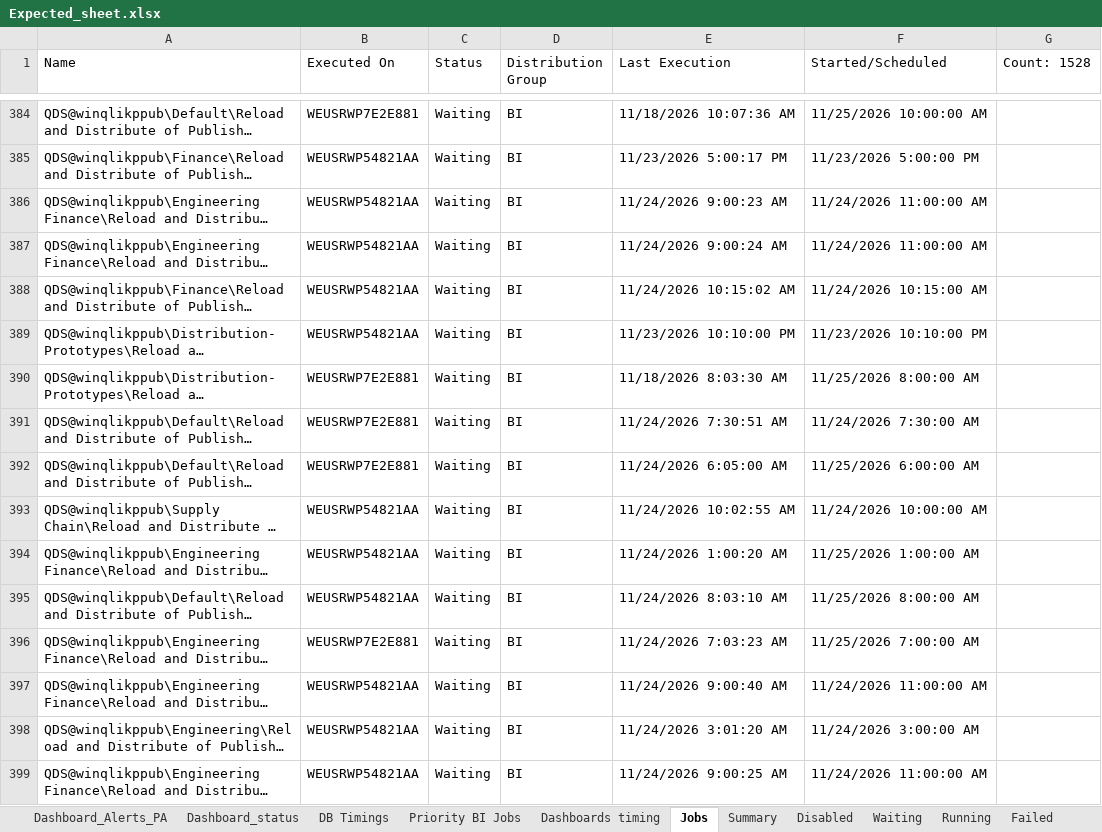
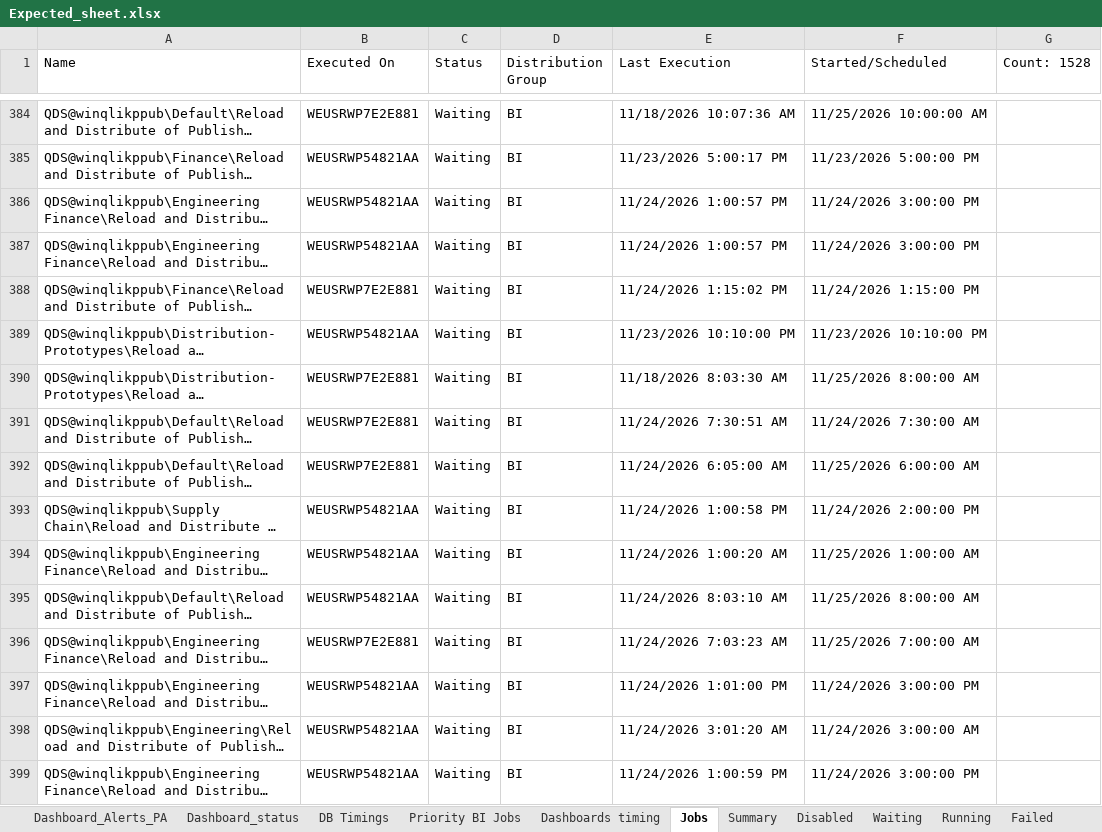
Before and after one commit to warriorcool1213-blip/Wabtec_Qlik_DB-s, an Excel workbook: Expected_sheet.xlsx, sheet Jobs, drawn as a sheet; only a part is shown, gaps mark what is left out; long unchanged cells end in …; values as stored, in another font and other column widths than the file's, no cell formats; the diff covers the shown part only; the diff names each change by its address in the sheet, - before the commit and + after, or states it on an @@ line.

```diff
--- a/Expected_sheet.xlsx (sheet Jobs)
+++ b/Expected_sheet.xlsx (sheet Jobs)
-E386 (Last Execution): 11/24/2026 9:00:23 AM
+E386 (Last Execution): 11/24/2026 1:00:57 PM
-F386:F387 (Started/Scheduled): 11/24/2026 11:00:00 AM
+F386:F387 (Started/Scheduled): 11/24/2026 3:00:00 PM
-E387 (Last Execution): 11/24/2026 9:00:24 AM
+E387 (Last Execution): 11/24/2026 1:00:57 PM
-B388 (Executed On): WEUSRWP54821AA
+B388 (Executed On): WEUSRWP7E2E881
-E388 (Last Execution): 11/24/2026 10:15:02 AM
+E388 (Last Execution): 11/24/2026 1:15:02 PM
-F388 (Started/Scheduled): 11/24/2026 10:15:00 AM
+F388 (Started/Scheduled): 11/24/2026 1:15:00 PM
-E393 (Last Execution): 11/24/2026 10:02:55 AM
+E393 (Last Execution): 11/24/2026 1:00:58 PM
-F393 (Started/Scheduled): 11/24/2026 10:00:00 AM
+F393 (Started/Scheduled): 11/24/2026 2:00:00 PM
-E397 (Last Execution): 11/24/2026 9:00:40 AM
+E397 (Last Execution): 11/24/2026 1:01:00 PM
-F397 (Started/Scheduled): 11/24/2026 11:00:00 AM
+F397 (Started/Scheduled): 11/24/2026 3:00:00 PM
-E399 (Last Execution): 11/24/2026 9:00:25 AM
+E399 (Last Execution): 11/24/2026 1:00:59 PM
-F399 (Started/Scheduled): 11/24/2026 11:00:00 AM
+F399 (Started/Scheduled): 11/24/2026 3:00:00 PM
```
Also changed, not shown: 649 edited cells elsewhere in this sheet, sheet Waiting, sheet Summary, sheet Dashboard_status, sheet Running, sheet Dashboard_Alerts_PA, sheet Failed, 3 more sheets, cell formats.
